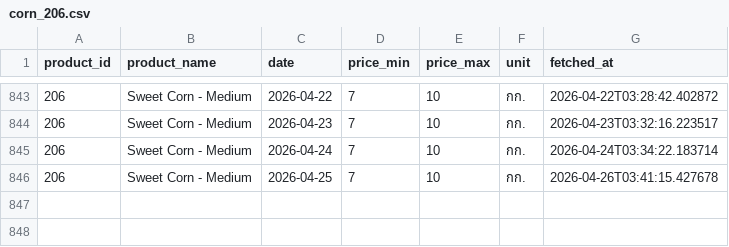
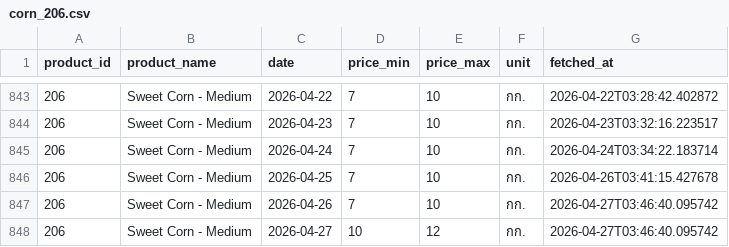
Before and after one commit to uzimpp/nroc, a CSV file: fetch-data/data/corn_206.csv, drawn as a sheet; only a part is shown, gaps mark what is left out.

```diff
--- a/fetch-data/data/corn_206.csv
+++ b/fetch-data/data/corn_206.csv
@@ -846 +846,3 @@ product_id,product_name,date,price_min,price_max,unit,fetched_at
 206,Sweet Corn - Medium,2026-04-25,7,10,กก.,2026-04-26T03:41:15.427678
+206,Sweet Corn - Medium,2026-04-26,7,10,กก.,2026-04-27T03:46:40.095742
+206,Sweet Corn - Medium,2026-04-27,10,12,กก.,2026-04-27T03:46:40.095742
```
Also changed, not shown: fetch-data/data/corn_182.csv, fetch-data/data/corn_216.csv, 2 other files.
